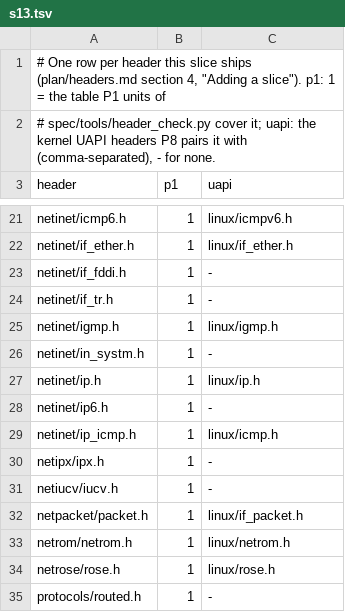
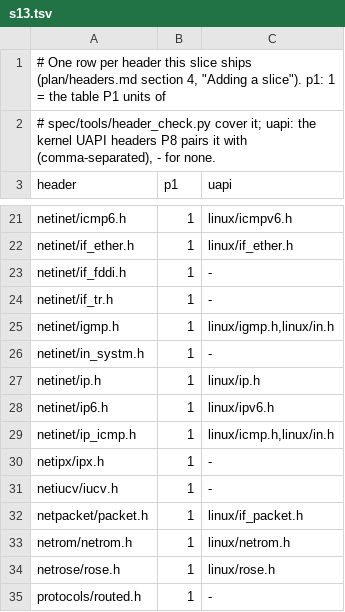
Before and after one commit to duskglow/libniji, a TSV file: headers/slices/s13.tsv, drawn as a sheet; only a part is shown, gaps mark what is left out.

```diff
--- a/headers/slices/s13.tsv
+++ b/headers/slices/s13.tsv
@@ -24,7 +24,7 @@ netinet/if_fddi.h	1	-
 netinet/if_tr.h	1	-
-netinet/igmp.h	1	linux/igmp.h
+netinet/igmp.h	1	linux/igmp.h,linux/in.h
 netinet/in_systm.h	1	-
 netinet/ip.h	1	linux/ip.h
-netinet/ip6.h	1	-
-netinet/ip_icmp.h	1	linux/icmp.h
+netinet/ip6.h	1	linux/ipv6.h
+netinet/ip_icmp.h	1	linux/icmp.h,linux/in.h
 netipx/ipx.h	1	-
```
Also changed, not shown: headers/slices/s07.tsv, headers/slices/s12.tsv, 9 other files.
